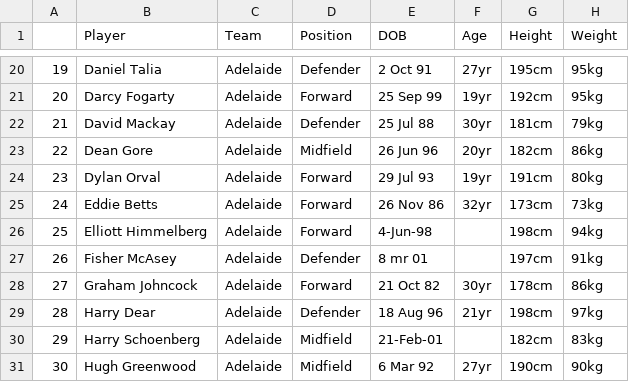
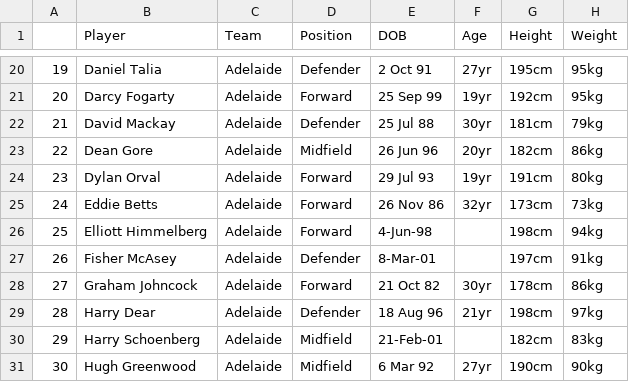
Before and after one commit to michaelschlitzer/2019_Footy_Player_Dictionary, a CSV file: expanded_player_data.csv, drawn as a sheet; only a part is shown, gaps mark what is left out.

Commit message:
Add files via upload

```diff
--- a/expanded_player_data.csv
+++ b/expanded_player_data.csv
@@ -26,3 +26,3 @@
 25,Elliott Himmelberg,Adelaide,Forward,4-Jun-98,,198cm,94kg,,,,
-26,Fisher McAsey,Adelaide,Defender,8 mr 01,,197cm,91kg,,,,
+26,Fisher McAsey,Adelaide,Defender,8-Mar-01,,197cm,91kg,,,,
 27,Graham Johncock,Adelaide,Forward,21 Oct 82,30yr,178cm,86kg,,,,
```
